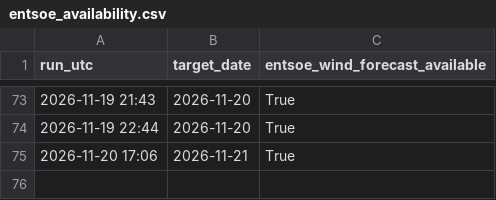
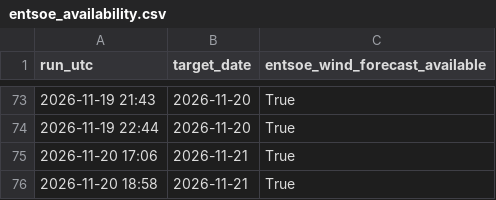
Before and after one commit to Kaif-077/German_Wind_Live, a CSV file: logs/entsoe_availability.csv, drawn as a sheet; only a part is shown, gaps mark what is left out; the diff names each change by its address in the sheet, - before the commit and + after, or states it on an @@ line.

Commit message:
Daily forecast 2026-11-20 18:58 UTC

```diff
--- a/logs/entsoe_availability.csv
+++ b/logs/entsoe_availability.csv
+row 76: 2026-11-20 18:58 | 2026-11-21 | True
```
